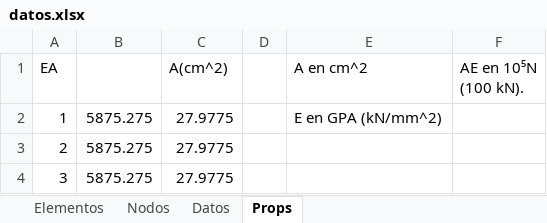
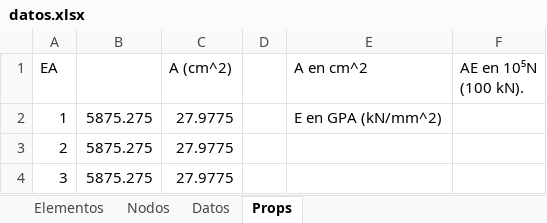
Before and after one commit to Jean70402/CalculadoraCerchasExcel, an Excel workbook: datos/datos.xlsx, sheet Props, drawn as a sheet; values as stored, in another font and other column widths than the file's, no borders; the diff names each change by its address in the sheet, - before the commit and + after, or states it on an @@ line.

```diff
--- a/datos/datos.xlsx (sheet Props)
+++ b/datos/datos.xlsx (sheet Props)
-C1: A(cm^2)
+C1: A (cm^2)
```
Also changed, not shown: 1 other file.
